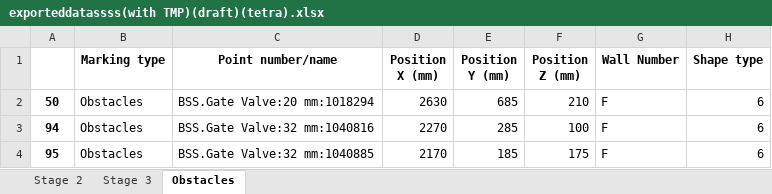
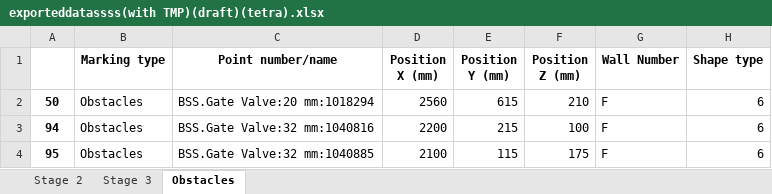
Before and after one commit to mokzhizhuan/GreyForm_UIs, an Excel workbook: Greyform/Python_Application/exporteddatassss(with TMP)(draft)(tetra).xlsx, sheet Obstacles, drawn as a sheet; only a part is shown; values as stored, in another font and other column widths than the file's, no borders; the diff names each change by its address in the sheet, - before the commit and + after, or states it on an @@ line.

```diff
--- a/Greyform/Python_Application/exporteddatassss(with TMP)(draft)(tetra).xlsx (sheet Obstacles)
+++ b/Greyform/Python_Application/exporteddatassss(with TMP)(draft)(tetra).xlsx (sheet Obstacles)
-D2 (Position X (mm)): 2630
+D2 (Position X (mm)): 2560
-E2 (Position Y (mm)): 685
+E2 (Position Y (mm)): 615
-D3 (Position X (mm)): 2270
+D3 (Position X (mm)): 2200
-E3 (Position Y (mm)): 285
+E3 (Position Y (mm)): 215
-D4 (Position X (mm)): 2170
+D4 (Position X (mm)): 2100
-E4 (Position Y (mm)): 185
+E4 (Position Y (mm)): 115
```
Also changed, not shown: sheet Stage 2, sheet Stage 3, 3 other files.
